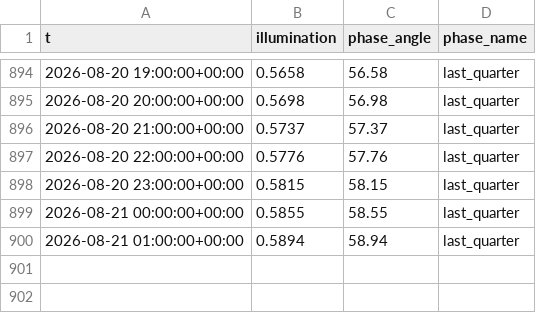
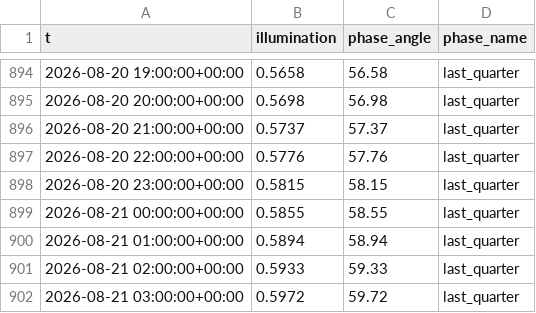
Before and after one commit to richardmhuse/do-not-hit-the-bridge-V2, a CSV file: data/raw/lunar.csv, drawn as a sheet; only a part is shown, gaps mark what is left out.

```diff
--- a/data/raw/lunar.csv
+++ b/data/raw/lunar.csv
@@ -900 +900,3 @@ t,illumination,phase_angle,phase_name
 2026-08-21 01:00:00+00:00,0.5894,58.94,last_quarter
+2026-08-21 02:00:00+00:00,0.5933,59.33,last_quarter
+2026-08-21 03:00:00+00:00,0.5972,59.72,last_quarter
```
Also changed, not shown: data/processed/forecast.csv, data/raw/measured.csv, 39 other files.
